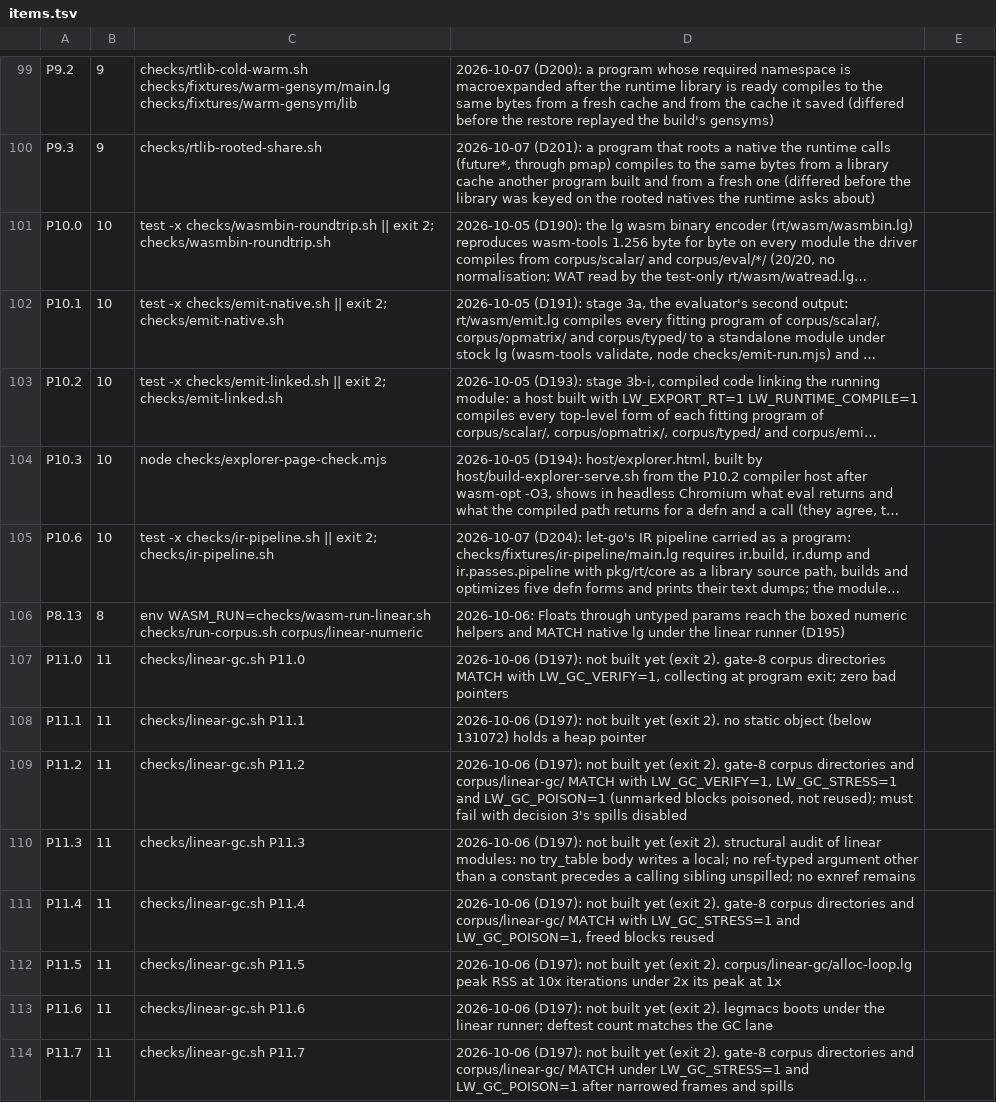
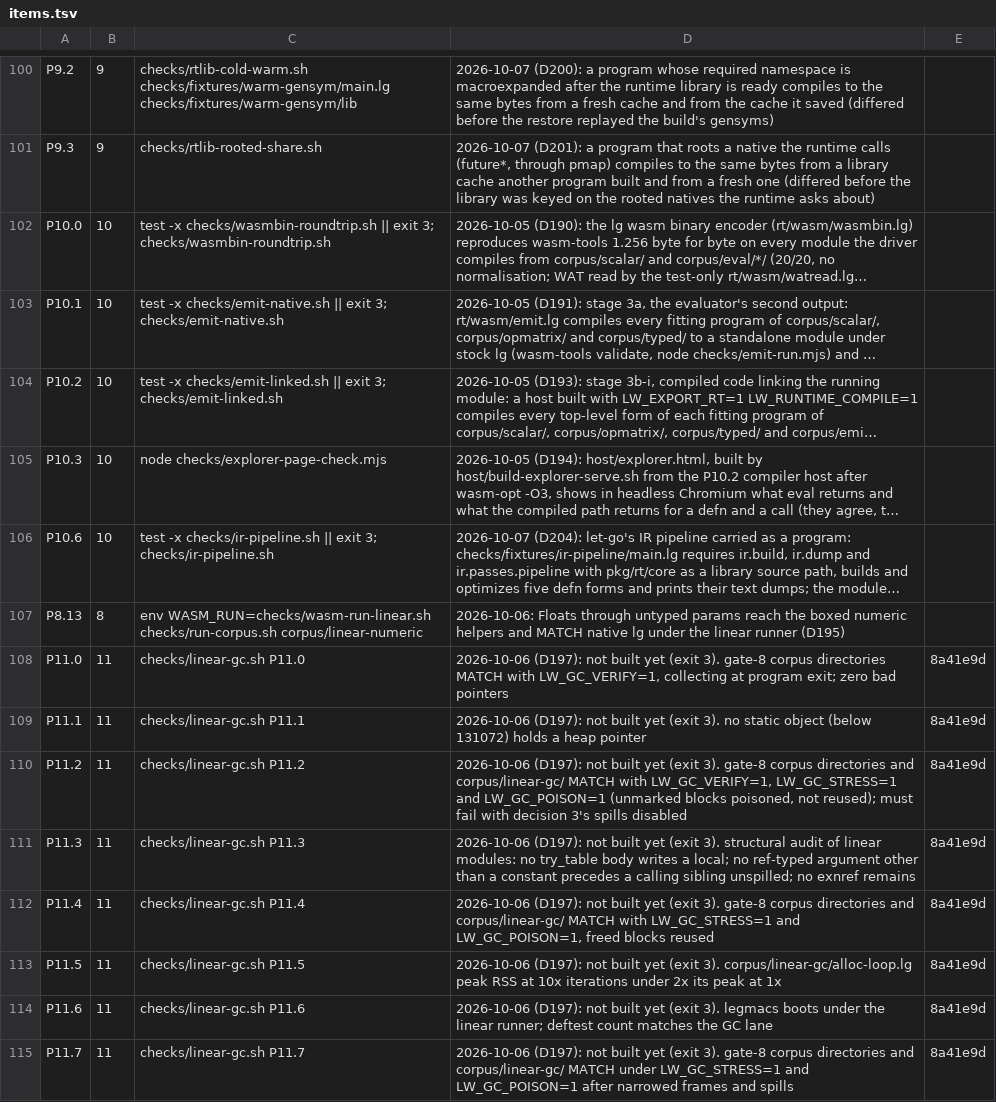
Before and after one commit to mparrett/let-go-wasmgc, a TSV file: checks/items.tsv, drawn as a sheet; only a part is shown, gaps mark what is left out; long unchanged cells end in …; addresses are those after the commit; the diff covers the shown part only; the diff names each change by its address in the sheet, - before the commit and + after, or states it on an @@ line.

Commit message:
feat(gate): report rows as TAP and decide on behavior, not bytes (#69)
* feat(gate): report rows as TAP and decide on behavior, not bytes

gate.sh prints a TAP stream: a plan line, ok/not ok per row, # SKIP with
the reason, and # TODO git-issue:<id> for a known failure. A row exits 0
done, 1 failing, 2 skipped (only when its last line starts with SKIP and a
tool, host lane or sibling checkout outside the repo is missing), and 3
not built. A fifth items.tsv column names the issue that owns a known
failure: that row passes the gate as TODO, and fails it once it passes.

P8.0, the GC byte guard, moves to an advisory phase that no gate runs; the
oracle rows decide. The linear M2 rows name their issue, and so do the
llvm rows awaiting the llvm-poly rebase. Checks that skipped on a failure
now fail, every not-built guard exits 3, and P0.7 tests the gate's TAP
with stub rows and prove. Decision D228 records it.

* fix(checks): P0.7 ignores an outer LW_GATE_ROWS; jank-suite's skip reason on stdout

gate-tap-check.sh unsets LW_GATE_ROWS, which an outer gate or a test harness
can leave set and which would replace its stub rows. jank-suite.sh prints its
pin-mismatch SKIP line on stdout like every other skip, so a bare run.sh shows
the reason too.

```diff
--- a/checks/items.tsv
+++ b/checks/items.tsv
-C102: …|| exit 2; checks/wasmbin-roundtrip.sh
+C102: …|| exit 3; checks/wasmbin-roundtrip.sh
-C103: …|| exit 2; checks/emit-native.sh
+C103: …|| exit 3; checks/emit-native.sh
-C104: …|| exit 2; checks/emit-linked.sh
+C104: …|| exit 3; checks/emit-linked.sh
-C106: …|| exit 2; checks/ir-pipeline.sh
+C106: …|| exit 3; checks/ir-pipeline.sh
-D108: …yet (exit 2). gate-8 corpus…
+D108: …yet (exit 3). gate-8 corpus…
-E108:E115: (empty)
+E108:E115: 8a41e9d
-D109: …yet (exit 2). no static…
+D109: …yet (exit 3). no static…
-D110: …yet (exit 2). gate-8 corpus…
+D110: …yet (exit 3). gate-8 corpus…
-D111: …yet (exit 2). structural audit…
+D111: …yet (exit 3). structural audit…
-D112: …yet (exit 2). gate-8 corpus…
+D112: …yet (exit 3). gate-8 corpus…
-D113: …yet (exit 2). corpus/linear-gc/alloc-loop.lg peak…
+D113: …yet (exit 3). corpus/linear-gc/alloc-loop.lg peak…
-D114: …yet (exit 2). legmacs boots…
+D114: …yet (exit 3). legmacs boots…
-D115: …yet (exit 2). gate-8 corpus…
+D115: …yet (exit 3). gate-8 corpus…
```
Also changed, not shown: 1 added row and 39 edited cells elsewhere in this file, 26 other files.
